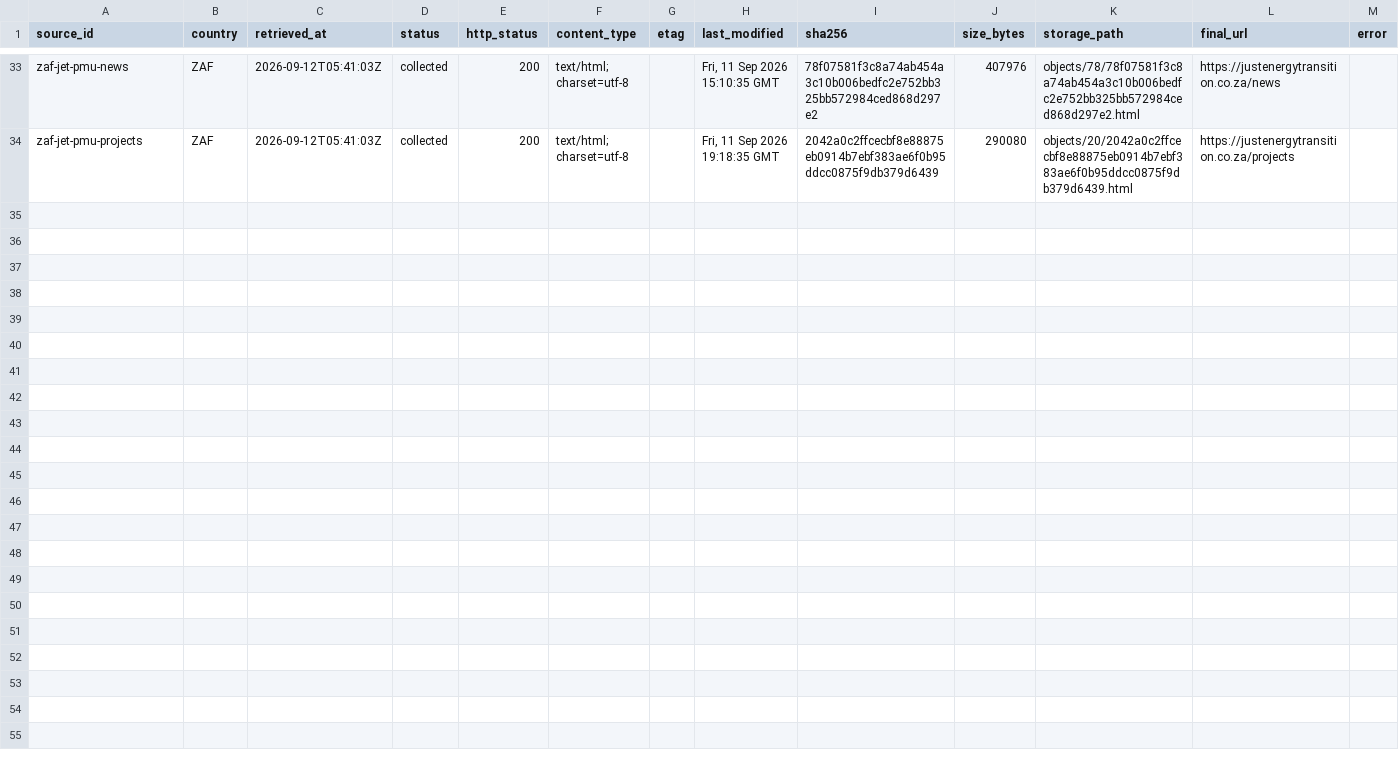
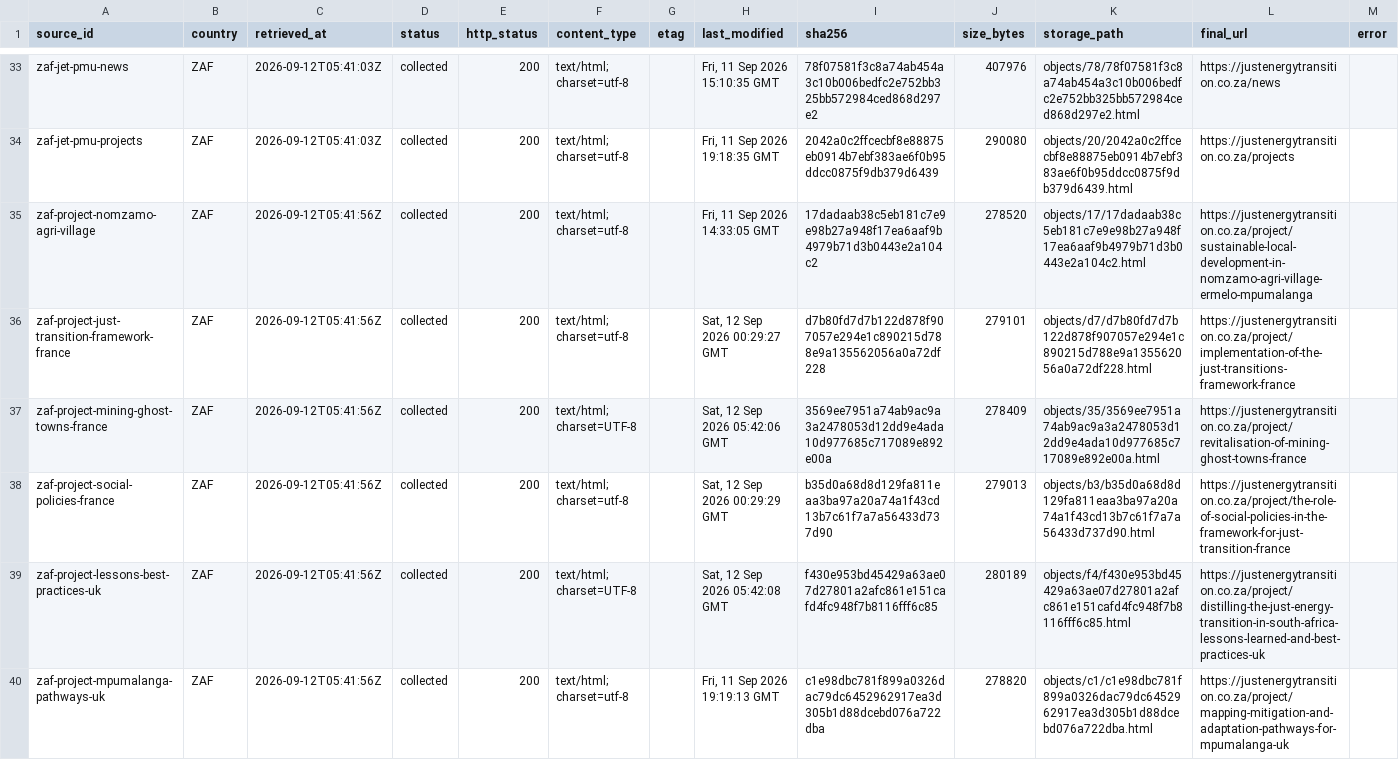
Before and after one commit to MinhHaDuong/climate-finance-het, a CSV file: data/jetp/manifest.csv, drawn as a sheet; only a part is shown, gaps mark what is left out; the diff covers the shown part only.

Commit message:
data(0717): archiver les fiches projets officielles

```diff
--- a/data/jetp/manifest.csv
+++ b/data/jetp/manifest.csv
@@ -34 +34,7 @@ zaf-jet-pmu-news,ZAF,2026-09-12T05:41:03Z,collected,200,text/html; charset=utf-8
 zaf-jet-pmu-projects,ZAF,2026-09-12T05:41:03Z,collected,200,text/html; charset=utf-8,,"Fri, 11 Sep 2026 19:18:35 GMT",2042a0c2ffcecbf8e88875eb0914b7ebf383ae6f0b95ddcc0875f9db379d6439,290080,objects/20/2042a0c2ffcecbf8e88875eb0914b7ebf383ae6f0b95ddcc0875f9db379d6439.html,https://justenergytransition.co.za/projects,
+zaf-project-nomzamo-agri-village,ZAF,2026-09-12T05:41:56Z,collected,200,text/html; charset=utf-8,,"Fri, 11 Sep 2026 14:33:05 GMT",17dadaab38c5eb181c7e9e98b27a948f17ea6aaf9b4979b71d3b0443e2a104c2,278520,objects/17/17dadaab38c5eb181c7e9e98b27a948f17ea6aaf9b4979b71d3b0443e2a104c2.html,https://justenergytransition.co.za/project/sustainable-local-development-in-nomzamo-agri-village-ermelo-mpumalanga,
+zaf-project-just-transition-framework-france,ZAF,2026-09-12T05:41:56Z,collected,200,text/html; charset=utf-8,,"Sat, 12 Sep 2026 00:29:27 GMT",d7b80fd7d7b122d878f907057e294e1c890215d788e9a135562056a0a72df228,279101,objects/d7/d7b80fd7d7b122d878f907057e294e1c890215d788e9a135562056a0a72df228.html,https://justenergytransition.co.za/project/implementation-of-the-just-transitions-framework-france,
+zaf-project-mining-ghost-towns-france,ZAF,2026-09-12T05:41:56Z,collected,200,text/html; charset=UTF-8,,"Sat, 12 Sep 2026 05:42:06 GMT",3569ee7951a74ab9ac9a3a2478053d12dd9e4ada10d977685c717089e892e00a,278409,objects/35/3569ee7951a74ab9ac9a3a2478053d12dd9e4ada10d977685c717089e892e00a.html,https://justenergytransition.co.za/project/revitalisation-of-mining-ghost-towns-france,
+zaf-project-social-policies-france,ZAF,2026-09-12T05:41:56Z,collected,200,text/html; charset=utf-8,,"Sat, 12 Sep 2026 00:29:29 GMT",b35d0a68d8d129fa811eaa3ba97a20a74a1f43cd13b7c61f7a7a56433d737d90,279013,objects/b3/b35d0a68d8d129fa811eaa3ba97a20a74a1f43cd13b7c61f7a7a56433d737d90.html,https://justenergytransition.co.za/project/the-role-of-social-policies-in-the-framework-for-just-transition-france,
+zaf-project-lessons-best-practices-uk,ZAF,2026-09-12T05:41:56Z,collected,200,text/html; charset=UTF-8,,"Sat, 12 Sep 2026 05:42:08 GMT",f430e953bd45429a63ae07d27801a2afc861e151cafd4fc948f7b8116fff6c85,280189,objects/f4/f430e953bd45429a63ae07d27801a2afc861e151cafd4fc948f7b8116fff6c85.html,https://justenergytransition.co.za/project/distilling-the-just-energy-transition-in-south-africa-lessons-learned-and-best-practices-uk,
+zaf-project-mpumalanga-pathways-uk,ZAF,2026-09-12T05:41:56Z,collected,200,text/html; charset=utf-8,,"Fri, 11 Sep 2026 19:19:13 GMT",c1e98dbc781f899a0326dac79dc6452962917ea3d305b1d88dcebd076a722dba,278820,objects/c1/c1e98dbc781f899a0326dac79dc6452962917ea3d305b1d88dcebd076a722dba.html,https://justenergytransition.co.za/project/mapping-mitigation-and-adaptation-pathways-for-mpumalanga-uk,
```
Also changed, not shown: 6 added rows elsewhere in this file.
